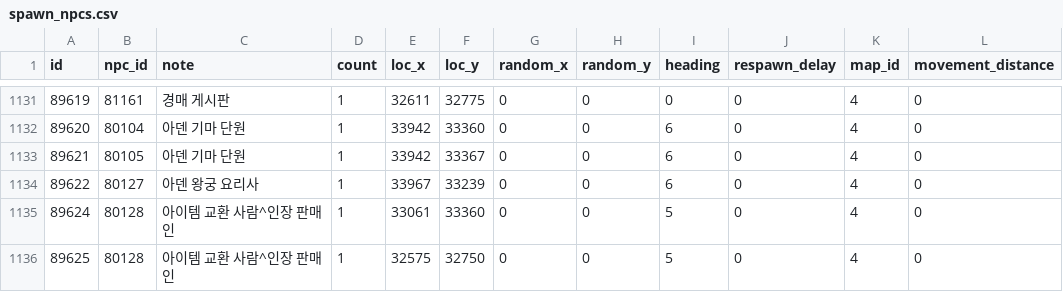
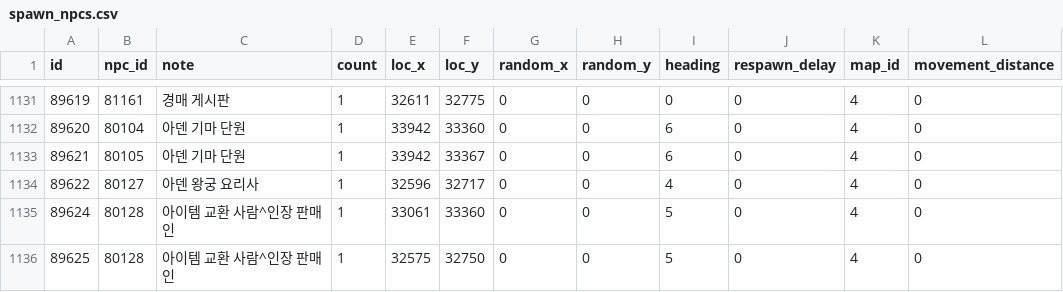
Before and after one commit to Kenji1/L1J-JP, a CSV file: db/csv/ko/spawn_npcs.csv, drawn as a sheet; only a part is shown, gaps mark what is left out.

```diff
--- a/db/csv/ko/spawn_npcs.csv
+++ b/db/csv/ko/spawn_npcs.csv
@@ -1133,3 +1133,3 @@ id,npc_id,note,count,loc_x,loc_y,random_x,random_y,heading,respawn_delay,map_id,
 89621,80105,아덴 기마 단원,1,33942,33367,0,0,6,0,4,0
-89622,80127,아덴 왕궁 요리사,1,33967,33239,0,0,6,0,4,0
+89622,80127,아덴 왕궁 요리사,1,32596,32717,0,0,4,0,4,0
 89624,80128,아이템 교환 사람^인장 판매 인,1,33061,33360,0,0,5,0,4,0
```
Also changed, not shown: db/csv/ja/npc_actions.csv, db/csv/ja/npcs.csv, 2 other files.
